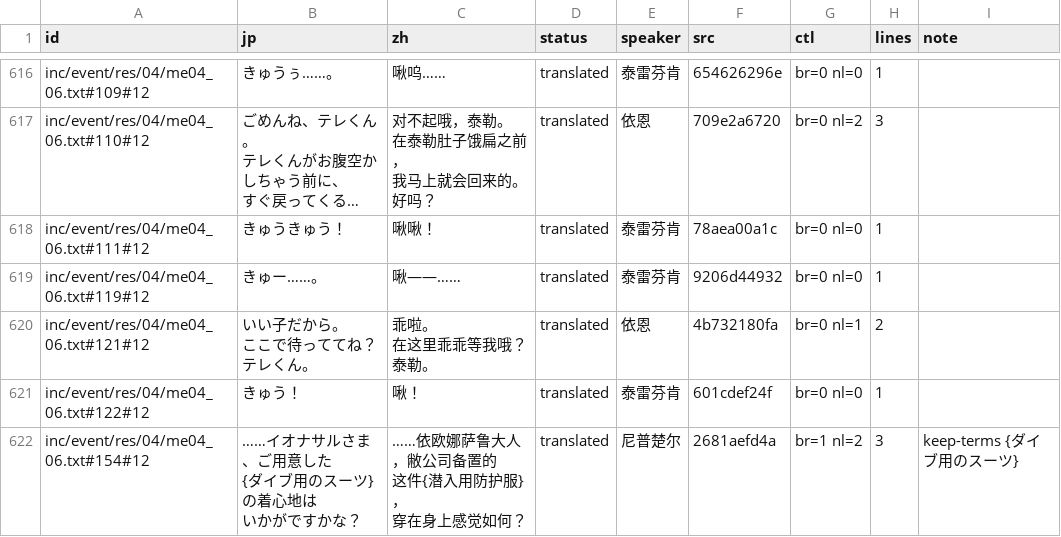
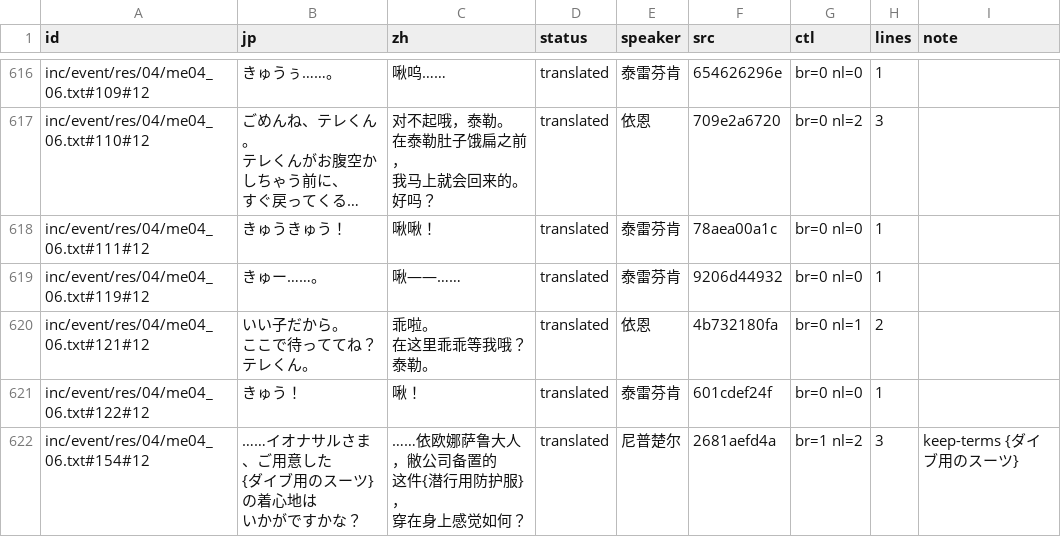
Before and after one commit to vanillartwork/ciel_zh-Hans, a CSV file: data/zh-Hans/script/04.csv, drawn as a sheet; only a part is shown, gaps mark what is left out; long unchanged cells end in …; the diff covers the shown part only.

```diff
--- a/data/zh-Hans/script/04.csv
+++ b/data/zh-Hans/script/04.csv
@@ -1445,6 +1445,6 @@ inc/event/res/04/me04_06.txt#121#12,"いい子だから。
 inc/event/res/04/me04_06.txt#122#12,きゅう！,啾！,translated,泰雷芬肯,601cdef24f,br=0 nl=0,1,
-inc/event/res/04/me04_06.txt#154#12,"……イオナサルさま、ご用意した
-{ダイブ用のスーツ}の着心地は
-いかがですかな？","……依欧娜萨鲁大人，敝公司备置的
-这件{潜入用防护服}，
-穿在身上感觉如何？",translated,尼普楚尔,2681aefd4a,br=1 nl=2,3,keep-terms {ダイブ用のスーツ}
+inc/event/res/04/me04_06.txt#154#12,"……イオナサルさま、ご用意した
+{ダイブ用のスーツ}の着心地は
+いかがですかな？","……依欧娜萨鲁大人，敝公司备置的
+这件{潜行用防护服}，
+穿在身上感觉如何？",translated,尼普楚尔,2681aefd4a,br=1 nl=2,3,keep-terms {ダイブ用のスーツ}
```
Also changed, not shown: 16 edited cells elsewhere in this file, data/zh-Hans/script/01.csv, data/zh-Hans/script/05.csv, 39 other files.
